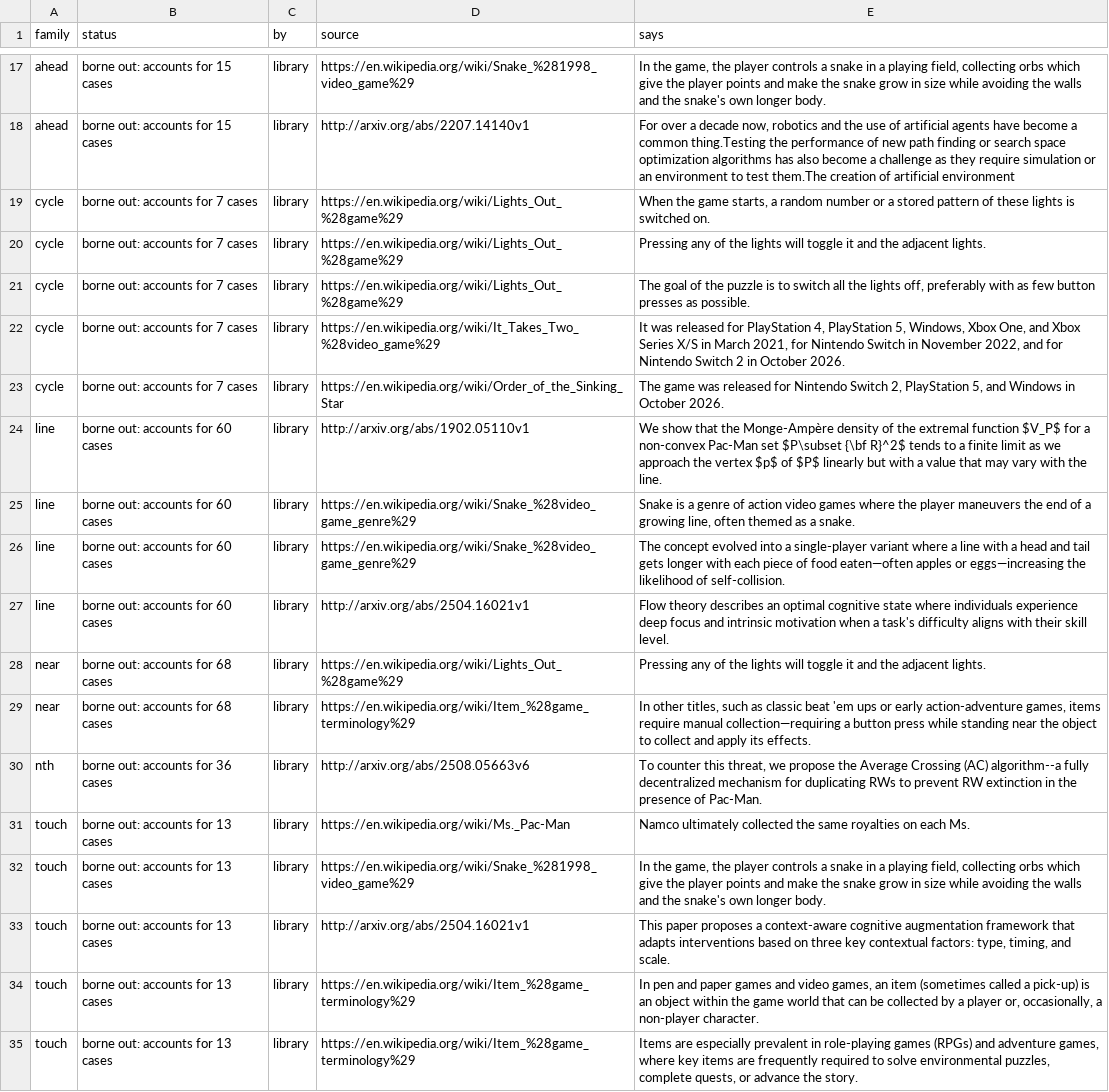
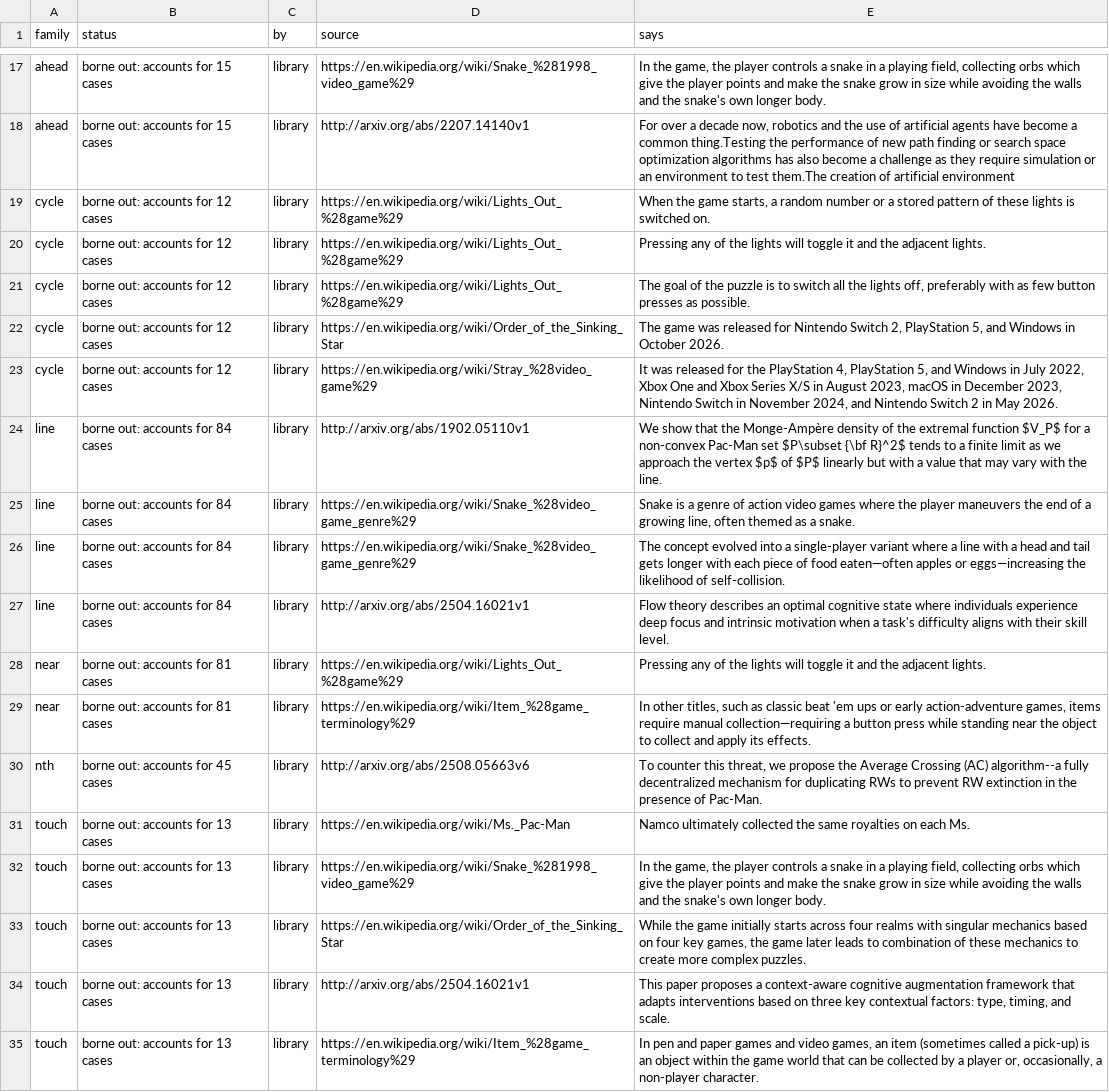
Before and after one commit to pra-ji-moh/ciall, a TSV file: child/library/claims.tsv, drawn as a sheet; only a part is shown, gaps mark what is left out; removed rows and columns are numbered as before the commit, all else as after; the diff names each change by its address in the sheet, - before the commit and + after, or states it on an @@ line.

```diff
--- a/child/library/claims.tsv
+++ b/child/library/claims.tsv
-B19:B23 (status): borne out: accounts for 7 cases
+B19:B23 (status): borne out: accounts for 12 cases
-D22 (source): https://en.wikipedia.org/wiki/It_Takes_Two_%28video_game%29
+D22 (source): https://en.wikipedia.org/wiki/Order_of_the_Sinking_Star
-E22 (says): It was released for PlayStation 4, PlayStation 5, Windows, Xbox One, and Xbox Series X/S in March 2021, for Nintendo Switch in November 2022, and for Nintendo Switch 2 in October…
+E22 (says): The game was released for Nintendo Switch 2, PlayStation 5, and Windows in October…
-D23 (source): https://en.wikipedia.org/wiki/Order_of_the_Sinking_Star
+D23 (source): https://en.wikipedia.org/wiki/Stray_%28video_game%29
-E23 (says): The game was released for Nintendo Switch 2, PlayStation 5, and Windows in October 2026.
+E23 (says): It was released for the PlayStation 4, PlayStation 5, and Windows in July 2022, Xbox One and Xbox Series X/S in August 2023, macOS in December 2023, Nintendo Switch in November 2024, and Nintendo Switch 2 in May 2026.
-B24:B27 (status): borne out: accounts for 60 cases
+B24:B27 (status): borne out: accounts for 84 cases
-B28:B29 (status): borne out: accounts for 68 cases
+B28:B29 (status): borne out: accounts for 81 cases
-B30 (status): borne out: accounts for 36 cases
+B30 (status): borne out: accounts for 45 cases
+row 33: touch | borne out: accounts for 13 cases | library | https://en.wikipedia.org/wiki/Order_of_the_Sinking_Star | While the game initially starts across four realms with singular mechanics based on four key games, the game later leads to combination of these mechanics to create more complex puzzles.
-row 35: touch | borne out: accounts for 13 cases | library | https://en.wikipedia.org/wiki/Item_%28game_terminology%29 | Items are especially prevalent in role-playing games (RPGs) and adventure games, where key items are frequently required to solve environmental puzzles, complete quests, or advance the story.
```
Also changed, not shown: child/goal_kinds.tsv, child/practice.tsv, 21 other files.
